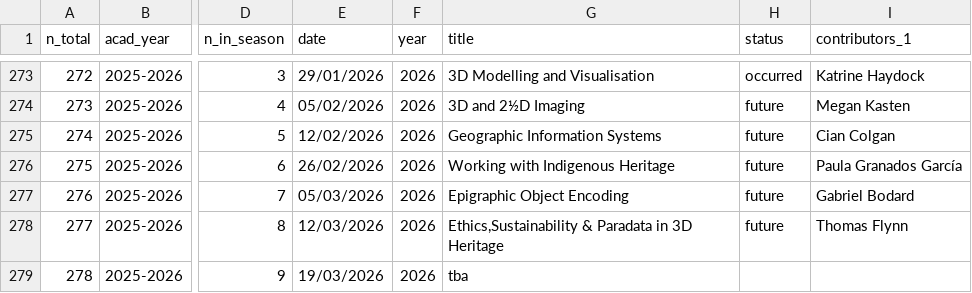
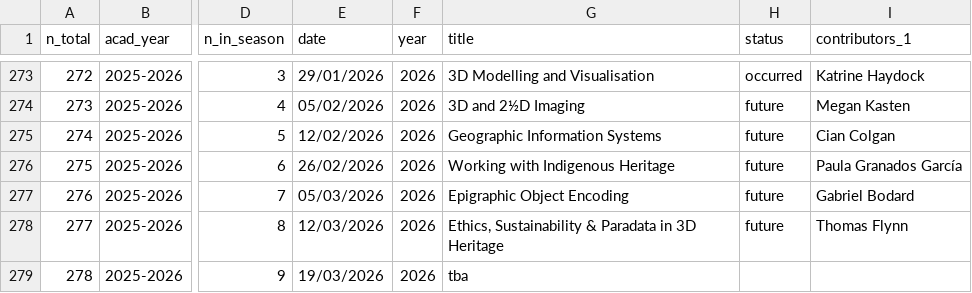
Before and after one commit to classnum/hn2_sunoikisisdc, a CSV file: hn2_sunoikisisdc_data.csv, drawn as a sheet; only a part is shown, gaps mark what is left out; the diff names each change by its address in the sheet, - before the commit and + after, or states it on an @@ line.

Commit message:
correction

```diff
--- a/hn2_sunoikisisdc_data.csv
+++ b/hn2_sunoikisisdc_data.csv
-G278 (title): Ethics,Sustainability & Paradata…
+G278 (title): Ethics, Sustainability & Paradata…
```
